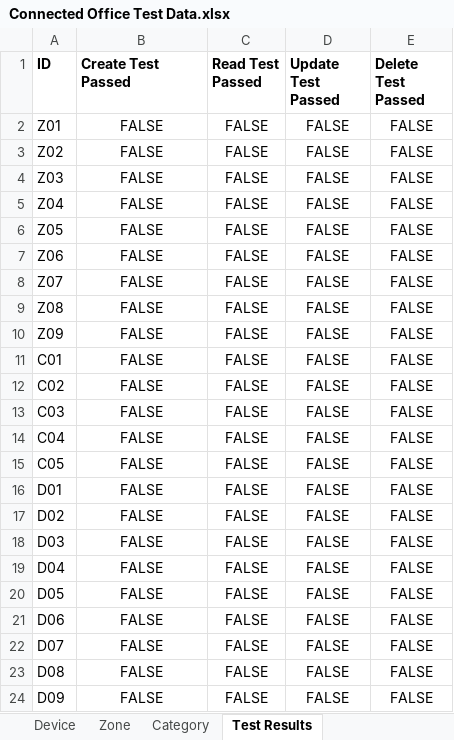
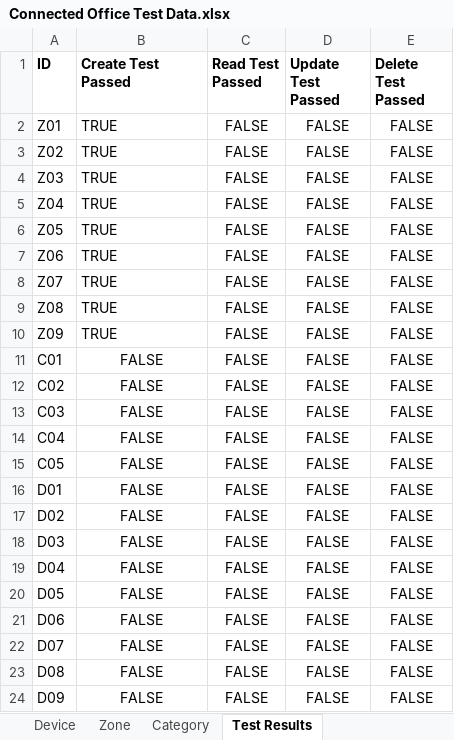
Before and after one commit to Tanaille/CMPG323-Project-4---36581852, an Excel workbook: Connected Office Web Application User Acceptance Testing/Connected Office Test Data.xlsx, sheet Test Results, drawn as a sheet; values as stored, in another font and other column widths than the file's, no borders; the diff names each change by its address in the sheet, - before the commit and + after, or states it on an @@ line.

```diff
--- a/Connected Office Web Application User Acceptance Testing/Connected Office Test Data.xlsx (sheet Test Results)
+++ b/Connected Office Web Application User Acceptance Testing/Connected Office Test Data.xlsx (sheet Test Results)
-B2:B10 (Create Test Passed): FALSE
+B2:B10 (Create Test Passed): TRUE
-B2:B10 alignment: center
+B2:B10 alignment: left
```
Also changed, not shown: 20 other files.
